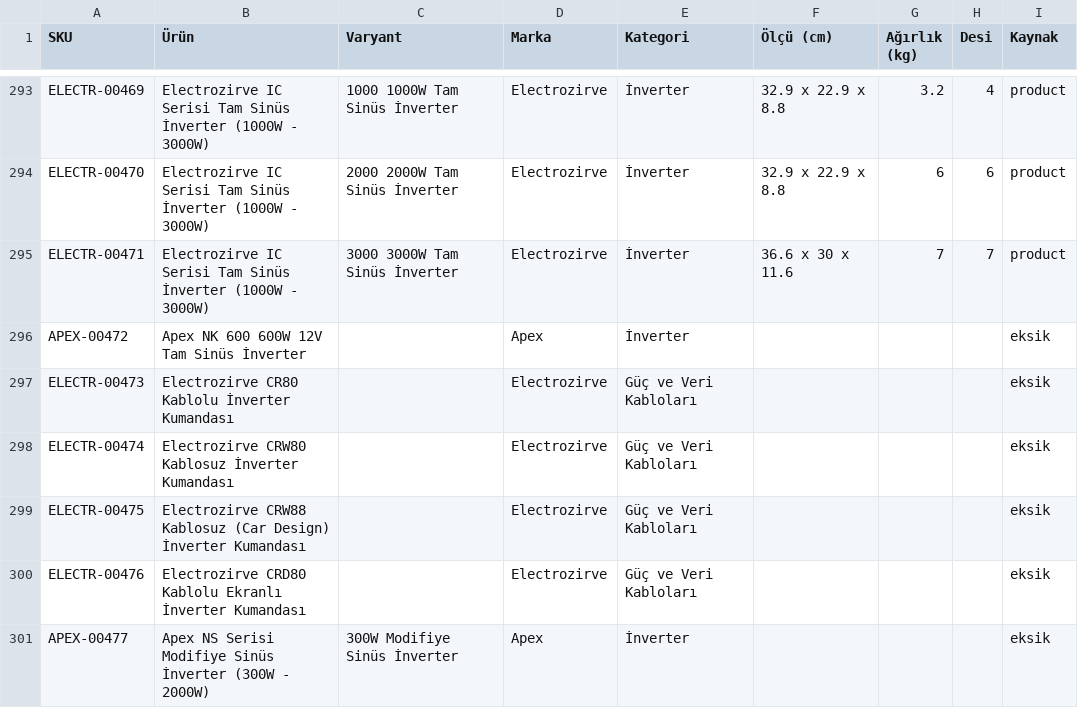
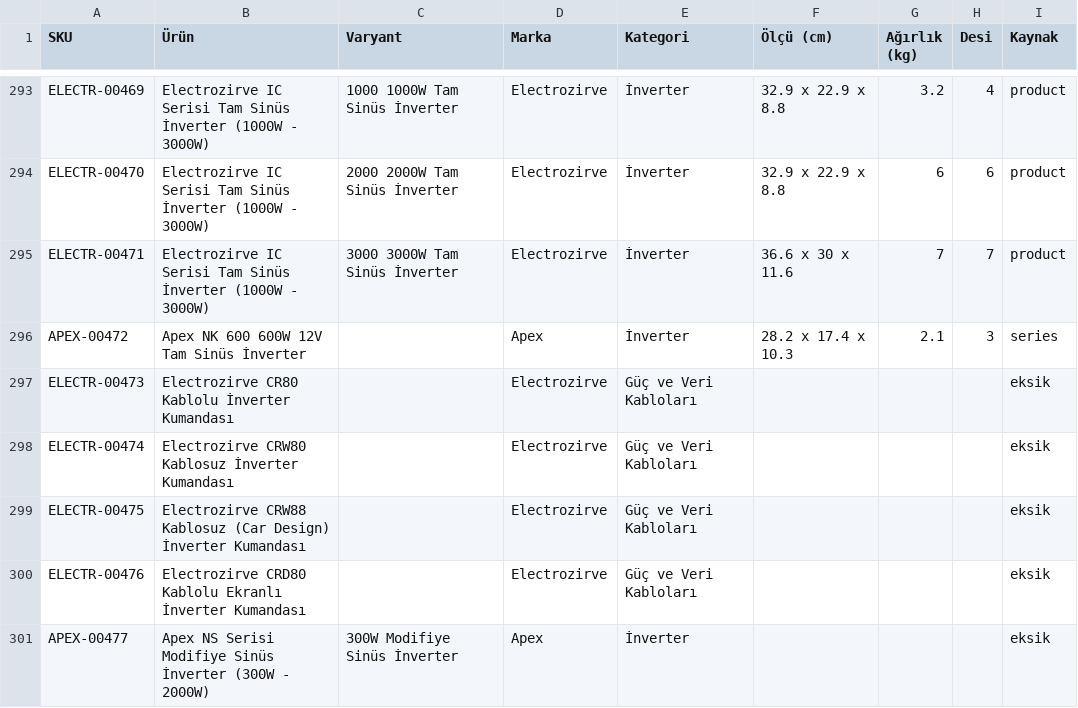
Before and after one commit to info-aftsoftware/eticaret, a CSV file: scripts/data/desi-raporu.csv, drawn as a sheet; only a part is shown, gaps mark what is left out; the diff covers the shown part only.

```diff
--- a/scripts/data/desi-raporu.csv
+++ b/scripts/data/desi-raporu.csv
@@ -295,3 +295,3 @@ ELECTR-00470;Electrozirve IC Serisi Tam Sinüs İnverter (1000W - 3000W);2000 20
 ELECTR-00471;Electrozirve IC Serisi Tam Sinüs İnverter (1000W - 3000W);3000 3000W Tam Sinüs İnverter;Electrozirve;İnverter;36.6 x 30 x 11.6;7;7;product
-APEX-00472;Apex NK 600 600W 12V Tam Sinüs İnverter;;Apex;İnverter;;;;eksik
+APEX-00472;Apex NK 600 600W 12V Tam Sinüs İnverter;;Apex;İnverter;28.2 x 17.4 x 10.3;2.1;3;series
 ELECTR-00473;Electrozirve CR80 Kablolu İnverter Kumandası;;Electrozirve;Güç ve Veri Kabloları;;;;eksik
```
Also changed, not shown: 99 edited cells elsewhere in this file, 4 other files.
